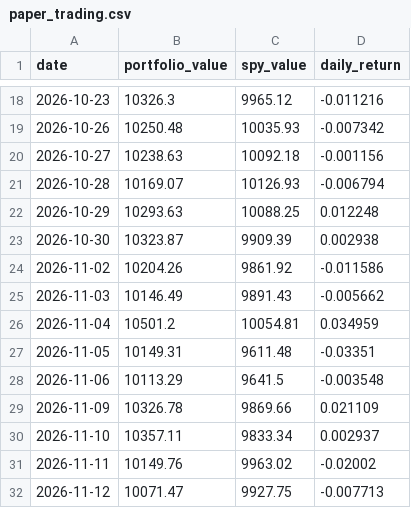
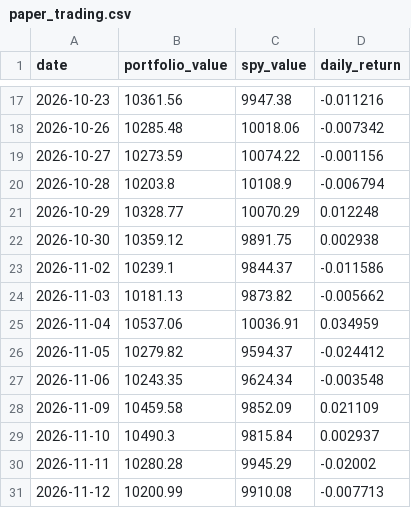
Before and after one commit to RamaAkach/OPIM-5641---Final-Project, a CSV file: results/paper_trading.csv, drawn as a sheet; only a part is shown, gaps mark what is left out; the diff covers the shown part only.

```diff
--- a/results/paper_trading.csv
+++ b/results/paper_trading.csv
@@ -18,15 +17,15 @@ date,portfolio_value,spy_value,daily_return
-2026-10-23,10326.3,9965.12,-0.011216
-2026-10-26,10250.48,10035.93,-0.007342
-2026-10-27,10238.63,10092.18,-0.001156
-2026-10-28,10169.07,10126.93,-0.006794
-2026-10-29,10293.63,10088.25,0.012248
-2026-10-30,10323.87,9909.39,0.002938
-2026-11-02,10204.26,9861.92,-0.011586
-2026-11-03,10146.49,9891.43,-0.005662
-2026-11-04,10501.2,10054.81,0.034959
-2026-11-05,10149.31,9611.48,-0.03351
-2026-11-06,10113.29,9641.5,-0.003548
-2026-11-09,10326.78,9869.66,0.021109
-2026-11-10,10357.11,9833.34,0.002937
-2026-11-11,10149.76,9963.02,-0.02002
-2026-11-12,10071.47,9927.75,-0.007713
+2026-10-23,10361.56,9947.38,-0.011216
+2026-10-26,10285.48,10018.06,-0.007342
+2026-10-27,10273.59,10074.22,-0.001156
+2026-10-28,10203.8,10108.9,-0.006794
+2026-10-29,10328.77,10070.29,0.012248
+2026-10-30,10359.12,9891.75,0.002938
+2026-11-02,10239.1,9844.37,-0.011586
+2026-11-03,10181.13,9873.82,-0.005662
+2026-11-04,10537.06,10036.91,0.034959
+2026-11-05,10279.82,9594.37,-0.024412
+2026-11-06,10243.35,9624.34,-0.003548
+2026-11-09,10459.58,9852.09,0.021109
+2026-11-10,10490.3,9815.84,0.002937
+2026-11-11,10280.28,9945.29,-0.02002
+2026-11-12,10200.99,9910.08,-0.007713
```
Also changed, not shown: 1 added row, 1 removed row and 41 edited cells elsewhere in this file, results/weight_history.csv, 7 other files.
